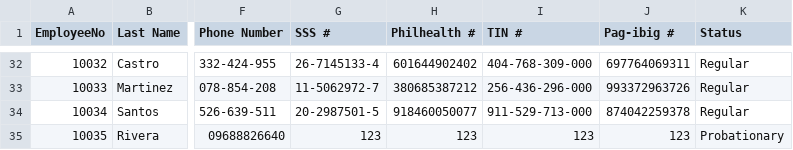
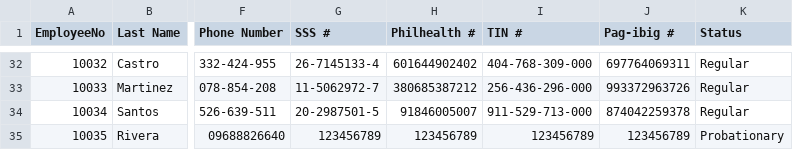
Before and after one commit to Jriv7929/Group-6_OOP_-A2101, a CSV file: MotorPH_OOP/src/motorph_oop/resources/MotorPH_EmployeeData.csv, drawn as a sheet; only a part is shown, gaps mark what is left out; the diff names each change by its address in the sheet, - before the commit and + after, or states it on an @@ line.

```diff
--- a/MotorPH_OOP/src/motorph_oop/resources/MotorPH_EmployeeData.csv
+++ b/MotorPH_OOP/src/motorph_oop/resources/MotorPH_EmployeeData.csv
-H34 (Philhealth #): 918460050077
+H34 (Philhealth #): 91846005007
-G35 (SSS #): 123
+G35 (SSS #): 123456789
-H35 (Philhealth #): 123
+H35 (Philhealth #): 123456789
-I35 (TIN #): 123
+I35 (TIN #): 123456789
-J35 (Pag-ibig #): 123
+J35 (Pag-ibig #): 123456789
```
Also changed, not shown: MotorPH_OOP/build/classes/motorph_oop/resources/MotorPH_EmployeeData.csv, MotorPH_OOP/build/classes/motorph_oop/resources/MotorPH_EmployeeLogin.csv, 21 other files.
